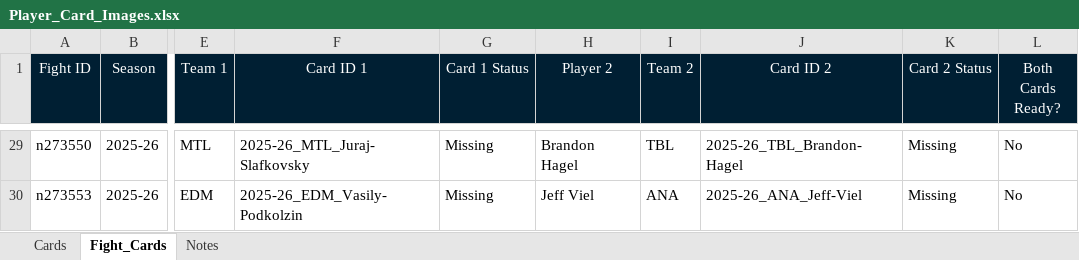
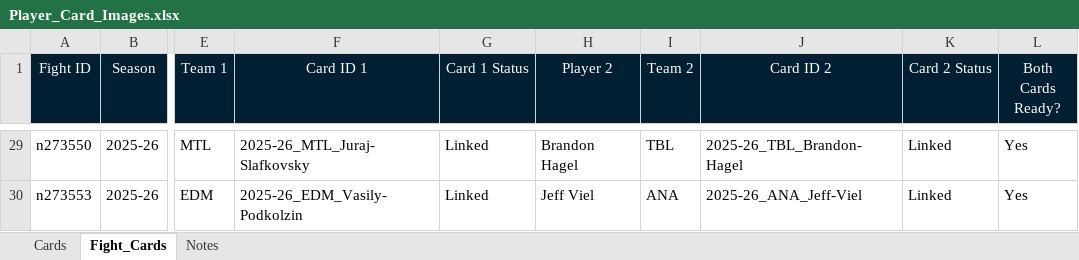
Before and after one commit to savvyln/nhl-enforcer-story, an Excel workbook: Player_Card_Images.xlsx, sheet Fight_Cards, drawn as a sheet; only a part is shown, gaps mark what is left out; values as stored, in another font and other column widths than the file's, no borders; conditional formats not drawn; the diff covers the shown part only; the diff names each change by its address in the sheet, - before the commit and + after, or states it on an @@ line.

```diff
--- a/Player_Card_Images.xlsx (sheet Fight_Cards)
+++ b/Player_Card_Images.xlsx (sheet Fight_Cards)
-G29:G30 (Card 1 Status): Missing
+G29:G30 (Card 1 Status): Linked
-K29:K30 (Card 2 Status): Missing
+K29:K30 (Card 2 Status): Linked
-L29:L30 (Both Cards Ready?): No
+L29:L30 (Both Cards Ready?): Yes
```
Also changed, not shown: 79 edited cells elsewhere in this sheet, sheet Cards, sheet Notes.
